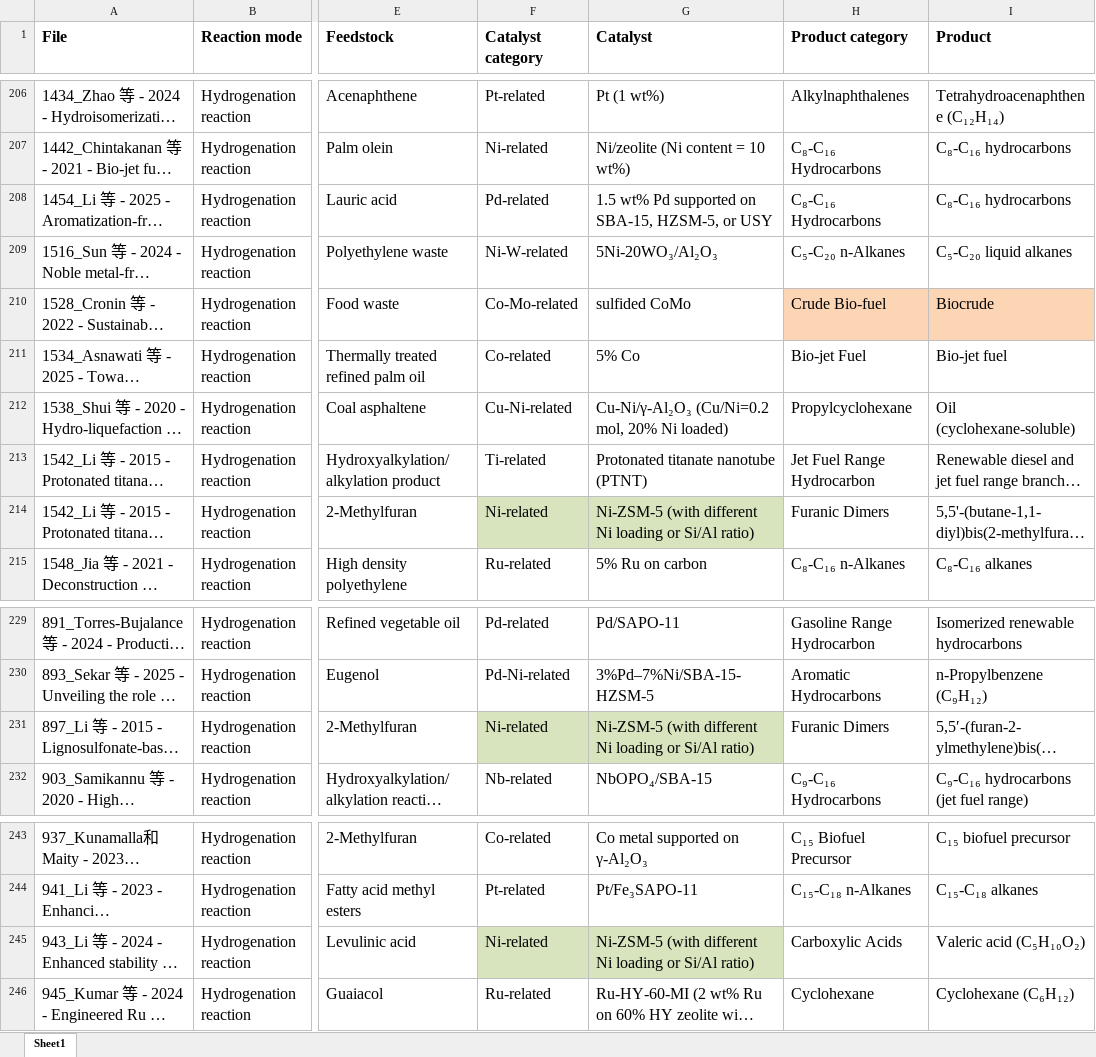
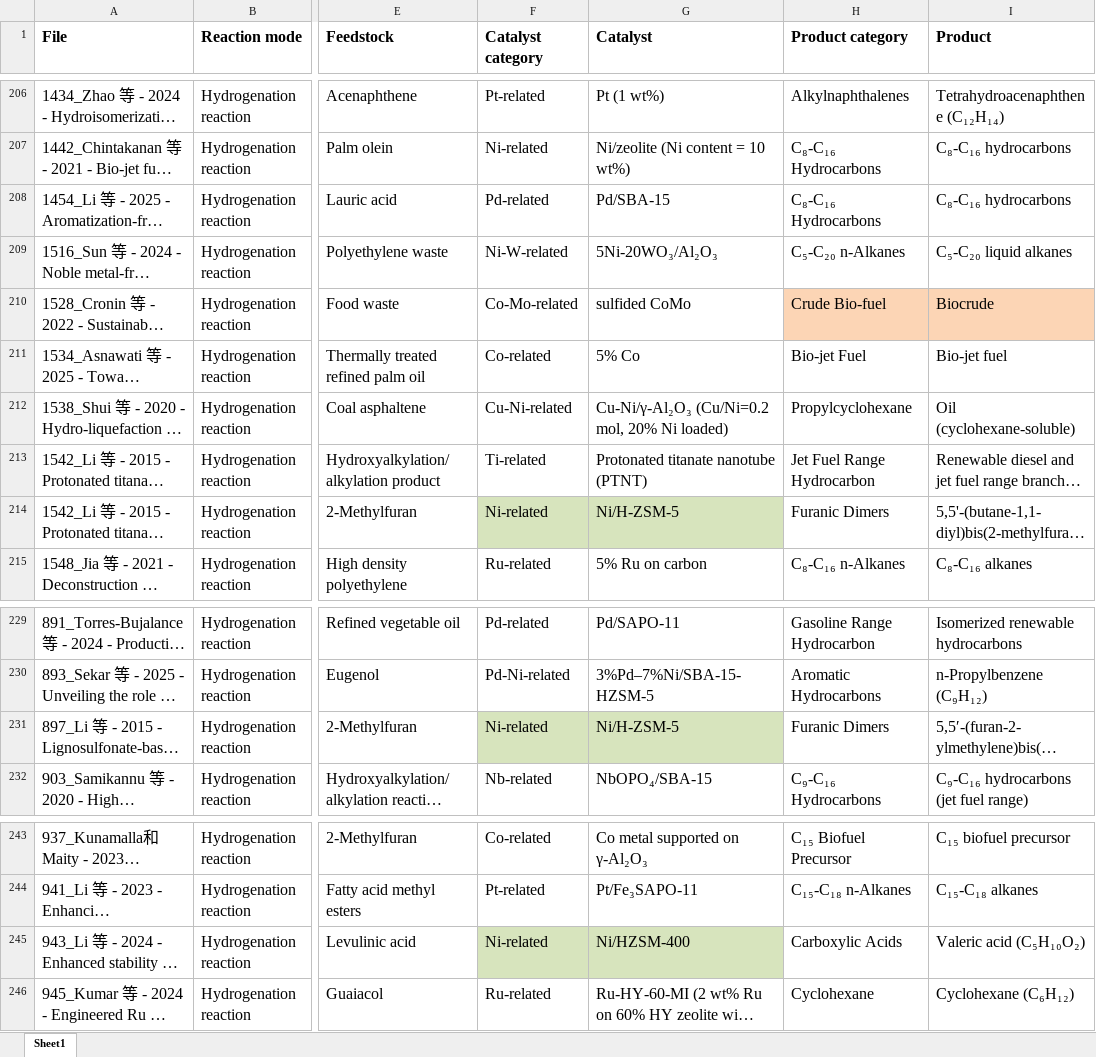
Before and after one commit to Boyu-Xu-projects/Knowledge-Graph-for-Sustainable-Aviation-Fuel, an Excel workbook: 12-21-entities-DeepSeek-chat.xlsx, sheet Sheet1, drawn as a sheet; only a part is shown, gaps mark what is left out; long unchanged cells end in …; values as stored, in another font and other column widths than the file's, no borders; conditional formats not drawn; the diff covers the shown part only; the diff names each change by its address in the sheet, - before the commit and + after, or states it on an @@ line.

```diff
--- a/12-21-entities-DeepSeek-chat.xlsx (sheet Sheet1)
+++ b/12-21-entities-DeepSeek-chat.xlsx (sheet Sheet1)
-G208 (Catalyst): 1.5 wt% Pd supported on SBA-15, HZSM-5, or USY
+G208 (Catalyst): Pd/SBA-15
-G214 (Catalyst): Ni-ZSM-5 (with different Ni loading or Si/Al ratio)
+G214 (Catalyst): Ni/H-ZSM-5
-G231 (Catalyst): Ni-ZSM-5 (with different Ni loading or Si/Al ratio)
+G231 (Catalyst): Ni/H-ZSM-5
-G245 (Catalyst): Ni-ZSM-5 (with different Ni loading or Si/Al ratio)
+G245 (Catalyst): Ni/HZSM-400
```
Also changed, not shown: 23 edited cells and cell formats elsewhere in this sheet, 4 other files.
